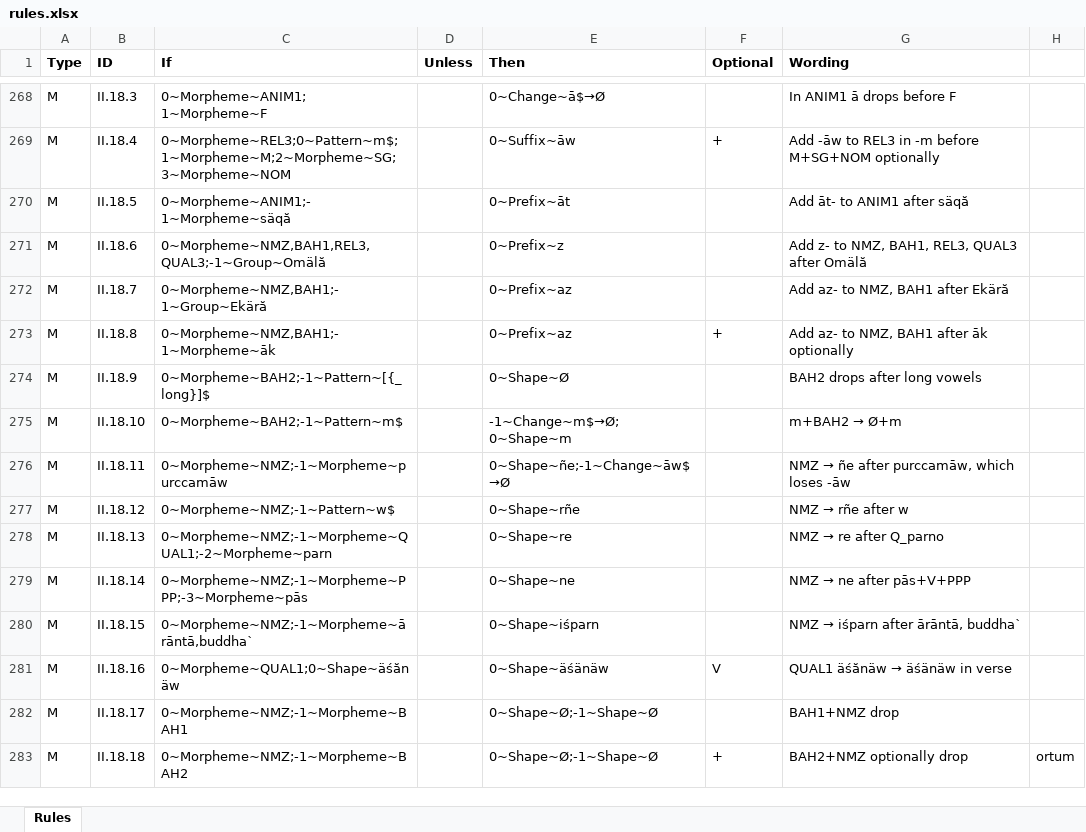
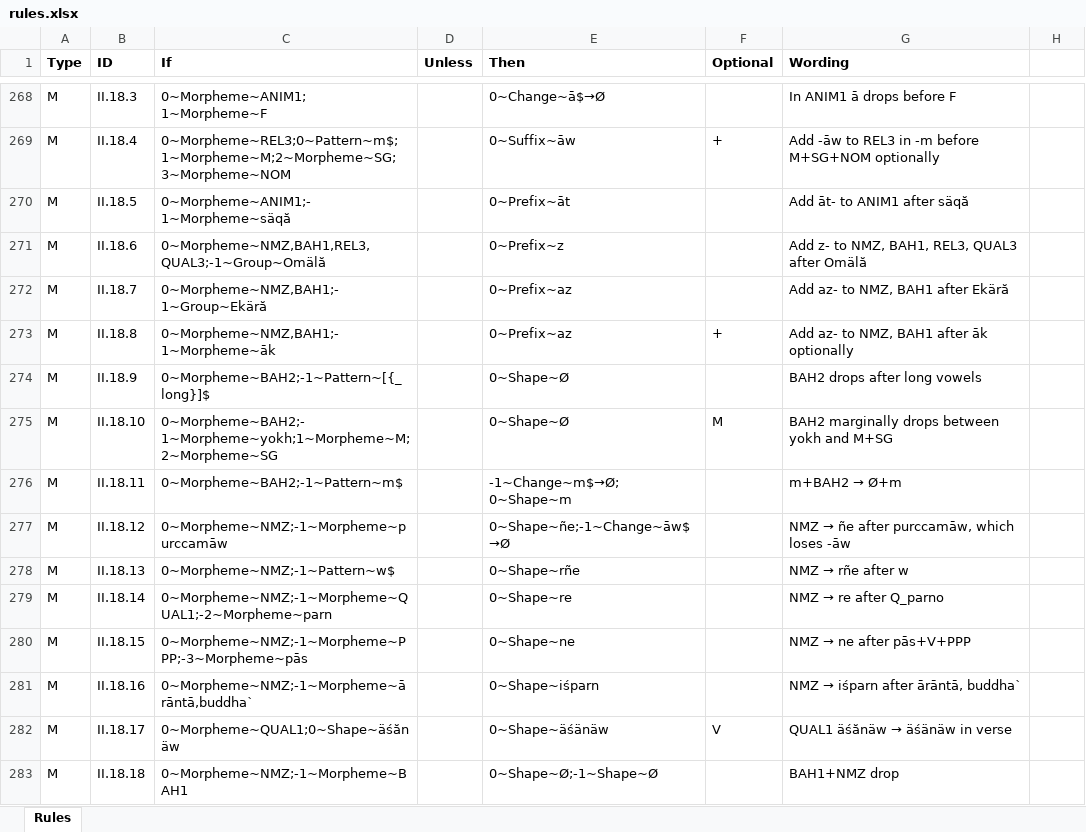
Before and after one commit to tanastasis/Candrakanta, an Excel workbook: data/rules.xlsx, sheet Rules, drawn as a sheet; only a part is shown, gaps mark what is left out; values as stored, in another font and other column widths than the file's, no borders; the diff covers the shown part only; the diff names each change by its address in the sheet, - before the commit and + after, or states it on an @@ line.

```diff
--- a/data/rules.xlsx (sheet Rules)
+++ b/data/rules.xlsx (sheet Rules)
-C275 (If): 0~Morpheme~BAH2;-1~Pattern~m$
+C275 (If): 0~Morpheme~BAH2;-1~Morpheme~yokh;1~Morpheme~M;2~Morpheme~SG
-E275 (Then): -1~Change~m$→Ø;0~Shape~m
+E275 (Then): 0~Shape~Ø
-F275 (Optional): (empty)
+F275 (Optional): M
@@ G275 (Wording): m+BAH2 → Ø+m → BAH2 marginally drops between yokh and M+SG @@
-C276 (If): 0~Morpheme~NMZ;-1~Morpheme~purccamāw
+C276 (If): 0~Morpheme~BAH2;-1~Pattern~m$
-E276 (Then): 0~Shape~ñe;-1~Change~āw$→Ø
+E276 (Then): -1~Change~m$→Ø;0~Shape~m
@@ G276 (Wording): NMZ → ñe after purccamāw, which loses -āw → m+BAH2 → Ø+m @@
-C277 (If): 0~Morpheme~NMZ;-1~Pattern~w$
+C277 (If): 0~Morpheme~NMZ;-1~Morpheme~purccamāw
-E277 (Then): 0~Shape~rñe
+E277 (Then): 0~Shape~ñe;-1~Change~āw$→Ø
@@ G277 (Wording): NMZ → rñe after w → NMZ → ñe after purccamāw, which loses -āw @@
-C278 (If): 0~Morpheme~NMZ;-1~Morpheme~QUAL1;-2~Morpheme~parn
+C278 (If): 0~Morpheme~NMZ;-1~Pattern~w$
-E278 (Then): 0~Shape~re
+E278 (Then): 0~Shape~rñe
@@ G278 (Wording): NMZ → re after Q_parno → NMZ → rñe after w @@
-C279 (If): 0~Morpheme~NMZ;-1~Morpheme~PPP;-3~Morpheme~pās
+C279 (If): 0~Morpheme~NMZ;-1~Morpheme~QUAL1;-2~Morpheme~parn
-E279 (Then): 0~Shape~ne
+E279 (Then): 0~Shape~re
@@ G279 (Wording): NMZ → ne after pās+V+PPP → NMZ → re after Q_parno @@
-C280 (If): 0~Morpheme~NMZ;-1~Morpheme~ārāntā,buddha`
+C280 (If): 0~Morpheme~NMZ;-1~Morpheme~PPP;-3~Morpheme~pās
-E280 (Then): 0~Shape~iśparn
+E280 (Then): 0~Shape~ne
@@ G280 (Wording): NMZ → iśparn after ārāntā, buddha` → NMZ → ne after pās+V+PPP @@
-C281 (If): 0~Morpheme~QUAL1;0~Shape~äśănäw
+C281 (If): 0~Morpheme~NMZ;-1~Morpheme~ārāntā,buddha`
-E281 (Then): 0~Shape~äśänäw
+E281 (Then): 0~Shape~iśparn
-F281 (Optional): V
+F281 (Optional): (empty)
@@ G281 (Wording): QUAL1 äśănäw → äśänäw in verse → NMZ → iśparn after ārāntā, buddha` @@
-C282 (If): 0~Morpheme~NMZ;-1~Morpheme~BAH1
+C282 (If): 0~Morpheme~QUAL1;0~Shape~äśănäw
-E282 (Then): 0~Shape~Ø;-1~Shape~Ø
+E282 (Then): 0~Shape~äśänäw
-F282 (Optional): (empty)
+F282 (Optional): V
@@ G282 (Wording): BAH1+NMZ drop → QUAL1 äśănäw → äśänäw in verse @@
-C283 (If): 0~Morpheme~NMZ;-1~Morpheme~BAH2
+C283 (If): 0~Morpheme~NMZ;-1~Morpheme~BAH1
-F283 (Optional): +
+F283 (Optional): (empty)
-G283 (Wording): BAH2+NMZ optionally drop
+G283 (Wording): BAH1+NMZ drop
-H283: ortum
+H283: (empty)
```
Also changed, not shown: 1 added row and 11 edited cells elsewhere in this sheet, data/lexemes.xlsx, data/morphemes.xlsx, 9 other files.
